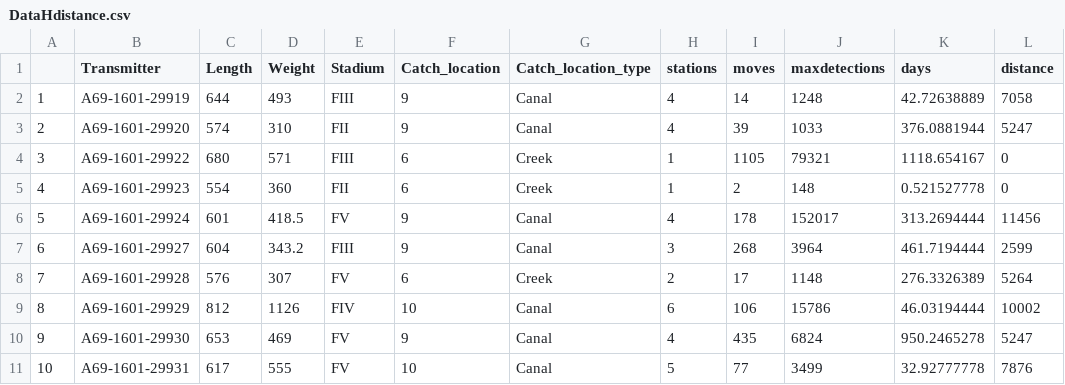
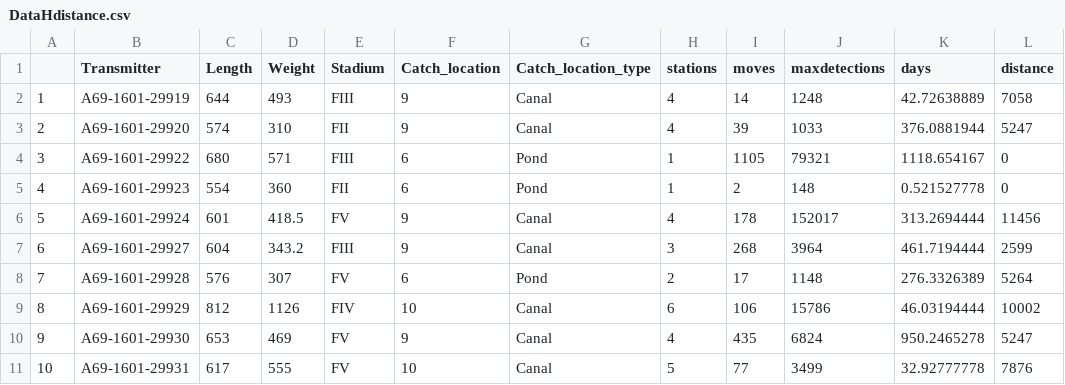
Before and after one commit to PieterjanVerhelst/resident-eel-polder-analysis, a CSV file: data/external/DataHdistance.csv, drawn as a sheet; only a part is shown; the diff covers the shown part only; the diff names each change by its address in the sheet, - before the commit and + after, or states it on an @@ line.

Commit message:
change 'creek' to 'pond'
Following comment of reviewer for the manuscript, 'creek' is wrongly
used. Therefore, we used the term 'pond'

```diff
--- a/data/external/DataHdistance.csv
+++ b/data/external/DataHdistance.csv
-G4:G5 (Catch_location_type): Creek
+G4:G5 (Catch_location_type): Pond
-G8 (Catch_location_type): Creek
+G8 (Catch_location_type): Pond
```
Also changed, not shown: 18 edited cells elsewhere in this file.
